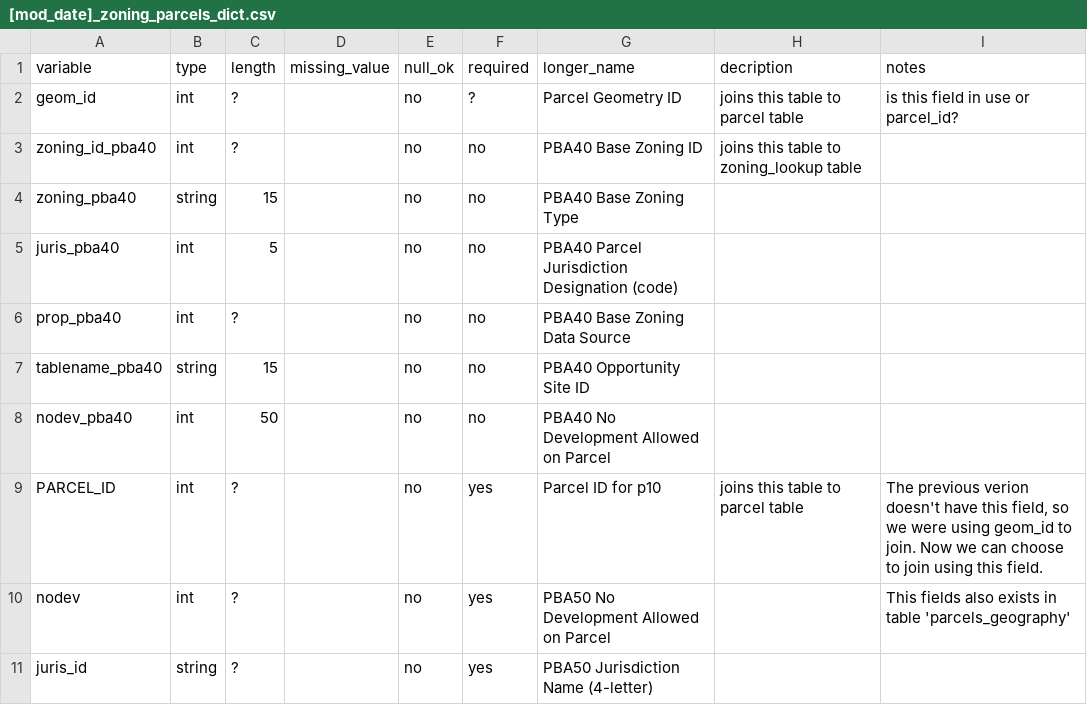
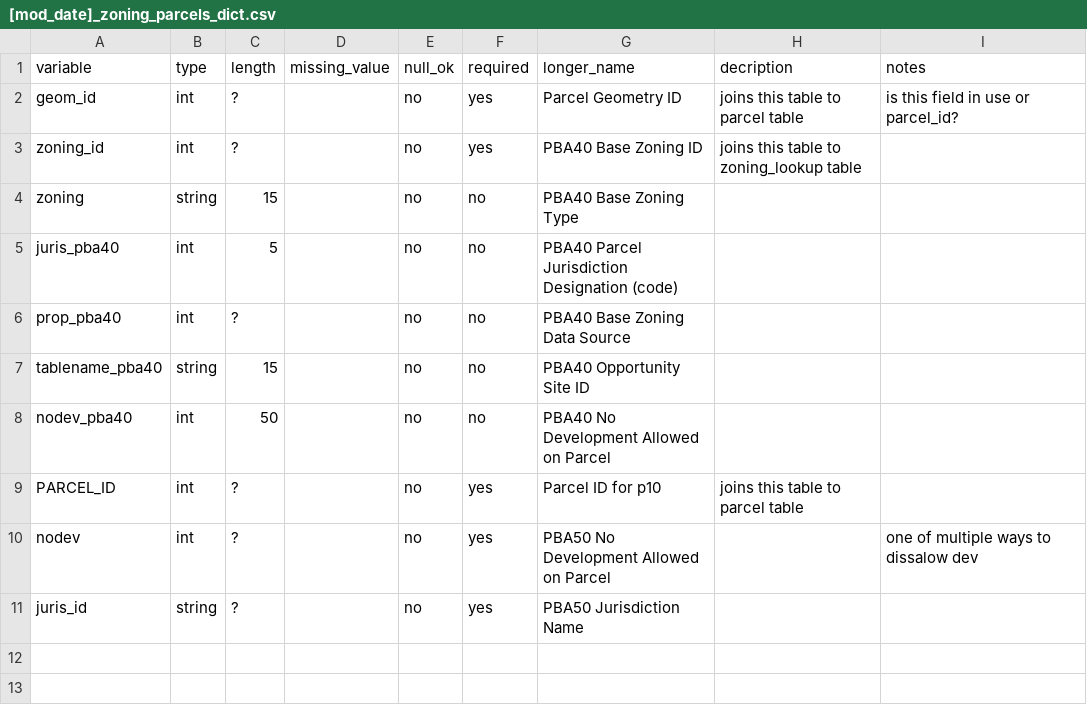
Before and after one commit to mkreilly/bayarea_urbansim, a CSV file: data/[mod_date]_zoning_parcels_dict.csv, drawn as a sheet; the diff names each change by its address in the sheet, - before the commit and + after, or states it on an @@ line.

Commit message:
modify zoning_parcels_dict based on BAUS test run

```diff
--- a/data/[mod_date]_zoning_parcels_dict.csv
+++ b/data/[mod_date]_zoning_parcels_dict.csv
-F2 (required): ?
+F2 (required): yes
-A3 (variable): zoning_id_pba40
+A3 (variable): zoning_id
-F3 (required): no
+F3 (required): yes
-A4 (variable): zoning_pba40
+A4 (variable): zoning
-I9 (notes): The previous verion doesn't have this field, so we were using geom_id to join. Now we can choose to join using this field.
+I9 (notes): (empty)
-I10 (notes): This fields also exists in table 'parcels_geography'
+I10 (notes): one of multiple ways to dissalow dev
-G11 (longer_name): PBA50 Jurisdiction Name (4-letter)
+G11 (longer_name): PBA50 Jurisdiction Name
```
